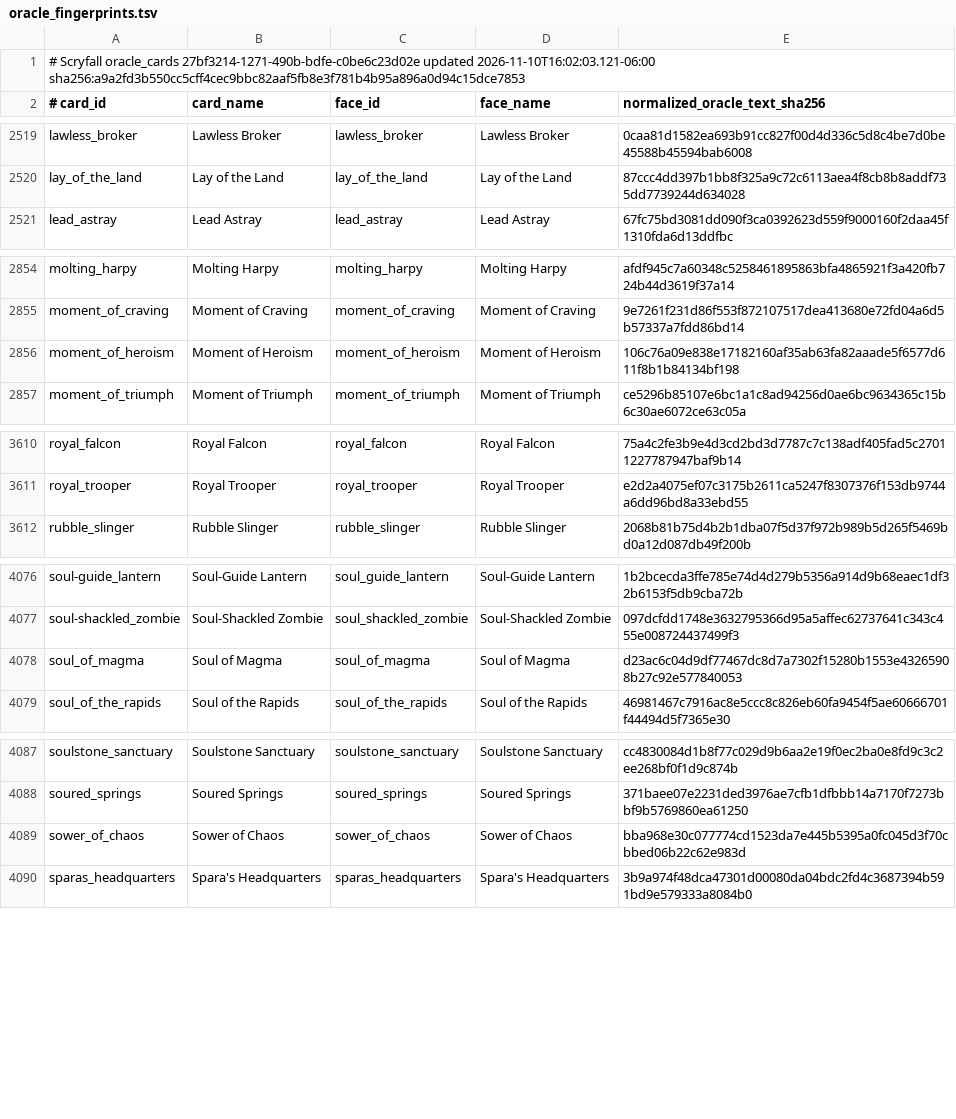
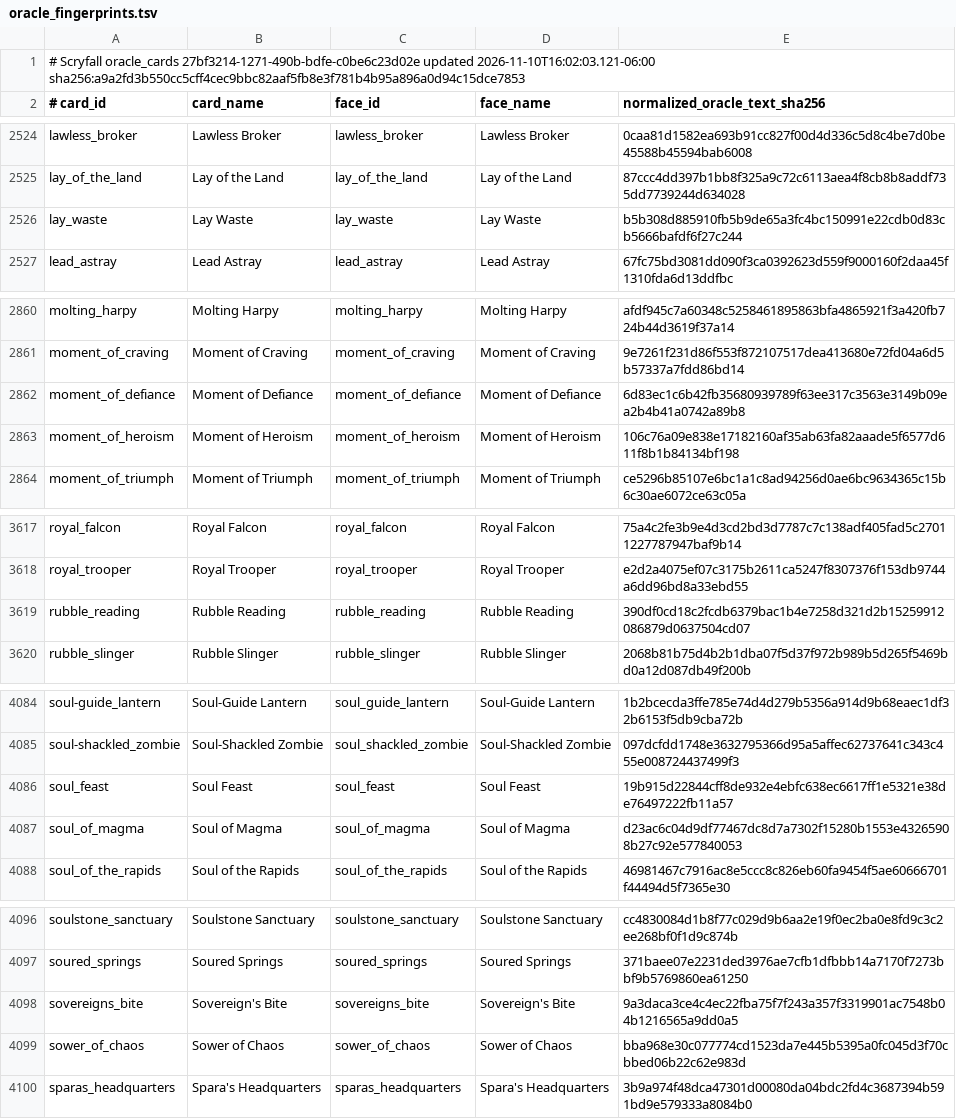
Before and after one commit to pizzaninja188/Cockatrice, a TSV file: tricerules/tricerules-cards/presentation/oracle_fingerprints.tsv, drawn as a sheet; only a part is shown, gaps mark what is left out; the diff covers the shown part only.

```diff
--- a/tricerules/tricerules-cards/presentation/oracle_fingerprints.tsv
+++ b/tricerules/tricerules-cards/presentation/oracle_fingerprints.tsv
@@ -2520,2 +2525,3 @@ lawless_broker	Lawless Broker	lawless_broker	Lawless Broker	0caa81d1582ea693b91c
 lay_of_the_land	Lay of the Land	lay_of_the_land	Lay of the Land	87ccc4dd397b1bb8f325a9c72c6113aea4f8cb8b8addf735dd7739244d634028
+lay_waste	Lay Waste	lay_waste	Lay Waste	b5b308d885910fb5b9de65a3fc4bc150991e22cdb0d83cb5666bafdf6f27c244
 lead_astray	Lead Astray	lead_astray	Lead Astray	67fc75bd3081dd090f3ca0392623d559f9000160f2daa45f1310fda6d13ddfbc
@@ -2855,2 +2861,3 @@ molting_harpy	Molting Harpy	molting_harpy	Molting Harpy	afdf945c7a60348c52584618
 moment_of_craving	Moment of Craving	moment_of_craving	Moment of Craving	9e7261f231d86f553f872107517dea413680e72fd04a6d5b57337a7fdd86bd14
+moment_of_defiance	Moment of Defiance	moment_of_defiance	Moment of Defiance	6d83ec1c6b42fb35680939789f63ee317c3563e3149b09ea2b4b41a0742a89b8
 moment_of_heroism	Moment of Heroism	moment_of_heroism	Moment of Heroism	106c76a09e838e17182160af35ab63fa82aaade5f6577d611f8b1b84134bf198
@@ -3611,2 +3618,3 @@ royal_falcon	Royal Falcon	royal_falcon	Royal Falcon	75a4c2fe3b9e4d3cd2bd3d7787c7
 royal_trooper	Royal Trooper	royal_trooper	Royal Trooper	e2d2a4075ef07c3175b2611ca5247f8307376f153db9744a6dd96bd8a33ebd55
+rubble_reading	Rubble Reading	rubble_reading	Rubble Reading	390df0cd18c2fcdb6379bac1b4e7258d321d2b15259912086879d0637504cd07
 rubble_slinger	Rubble Slinger	rubble_slinger	Rubble Slinger	2068b81b75d4b2b1dba07f5d37f972b989b5d265f5469bd0a12d087db49f200b
@@ -4077,2 +4085,3 @@ soul-guide_lantern	Soul-Guide Lantern	soul_guide_lantern	Soul-Guide Lantern	1b2b
 soul-shackled_zombie	Soul-Shackled Zombie	soul_shackled_zombie	Soul-Shackled Zombie	097dcfdd1748e3632795366d95a5affec62737641c343c455e008724437499f3
+soul_feast	Soul Feast	soul_feast	Soul Feast	19b915d22844cff8de932e4ebfc638ec6617ff1e5321e38de76497222fb11a57
 soul_of_magma	Soul of Magma	soul_of_magma	Soul of Magma	d23ac6c04d9df77467dc8d7a7302f15280b1553e43265908b27c92e577840053
@@ -4088,2 +4097,3 @@ soulstone_sanctuary	Soulstone Sanctuary	soulstone_sanctuary	Soulstone Sanctuary
 soured_springs	Soured Springs	soured_springs	Soured Springs	371baee07e2231ded3976ae7cfb1dfbbb14a7170f7273bbf9b5769860ea61250
+sovereigns_bite	Sovereign's Bite	sovereigns_bite	Sovereign's Bite	9a3daca3ce4c4ec22fba75f7f243a357f3319901ac7548b04b1216565a9dd0a5
 sower_of_chaos	Sower of Chaos	sower_of_chaos	Sower of Chaos	bba968e30c077774cd1523da7e445b5395a0fc045d3f70cbbed06b22c62e983d
```
Also changed, not shown: 6 added rows elsewhere in this file, 27 other files.
